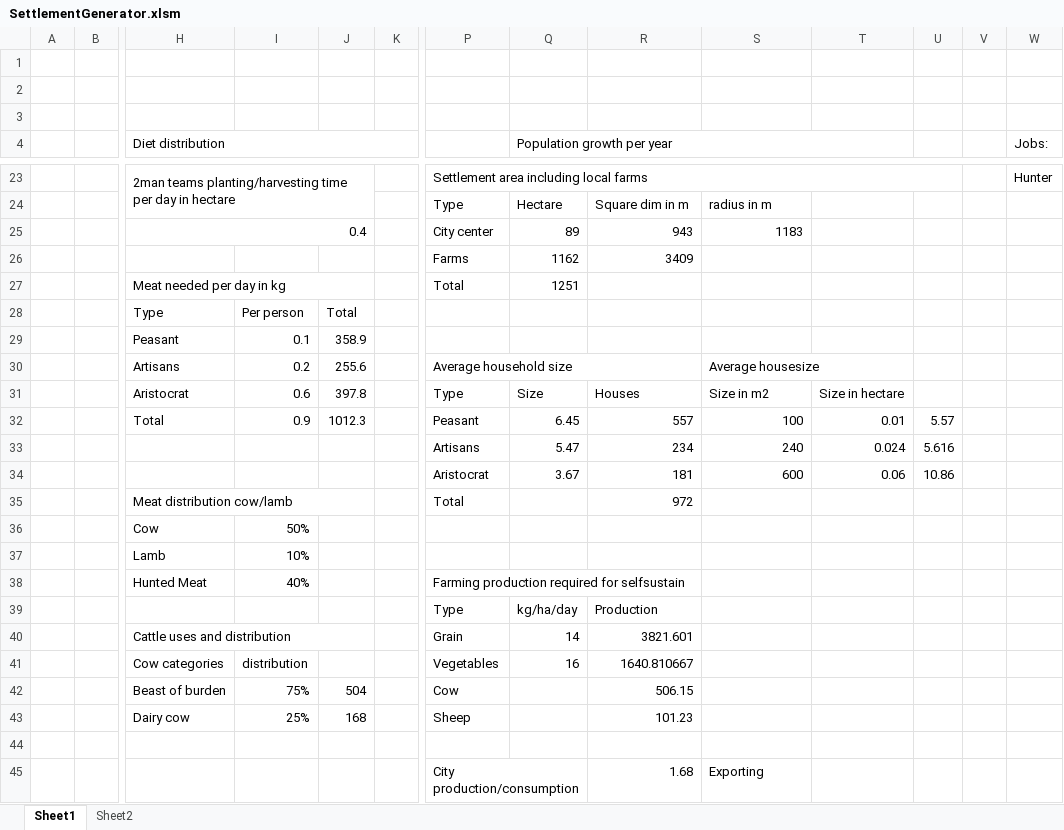
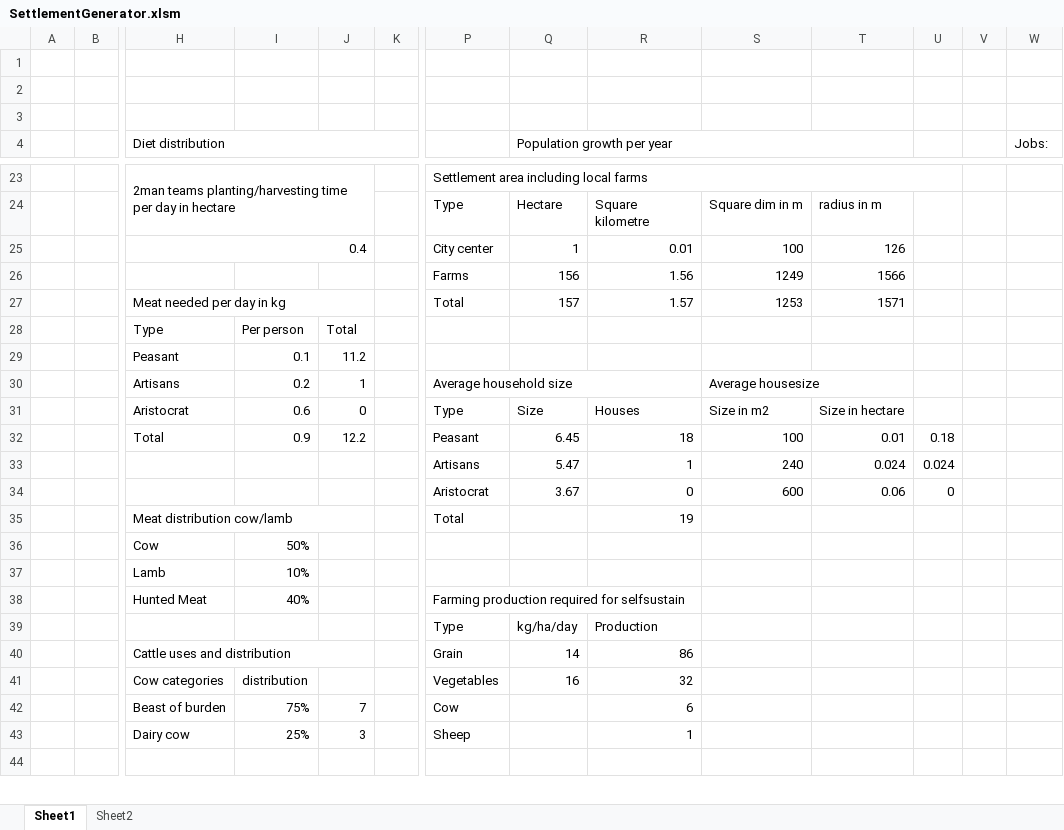
Before and after one commit to elgskred/SettlementGenerator, an Excel workbook: SettlementGenerator.xlsm, sheet Sheet1, drawn as a sheet; only a part is shown, gaps mark what is left out; values as stored, in another font and other column widths than the file's, no cell formats; removed rows and columns are numbered as before the commit, all else as after; rows hold the shown columns only; the diff covers the shown part only; the diff names each change by its address in the sheet, - before the commit and + after, or states it on an @@ line.

```diff
--- a/SettlementGenerator.xlsm (sheet Sheet1)
+++ b/SettlementGenerator.xlsm (sheet Sheet1)
-W23 (Jobs:): Hunter
+W23 (Jobs:): (empty)
-R24: Square dim in m
+R24: Square kilometre
-S24: radius in m
+S24: Square dim in m
-T24: (empty)
+T24: radius in m
-Q25 (Population growth per year): 89
+Q25 (Population growth per year): 1
-R25: 943
+R25: 0.01
-S25: 1183
+S25: 100
-T25: (empty)
+T25: 126
-Q26 (Population growth per year): 1162
+Q26 (Population growth per year): 156
-R26: 3409
+R26: 1.56
-S26: (empty)
+S26: 1249
-T26: (empty)
+T26: 1566
-row 27:  |  | Meat needed per day in kg |  |  |  | Total | 1251
+row 27:  |  | Meat needed per day in kg |  |  |  | Total | 157 | 1.57 | 1253 | 1571
-J29: 358.9
+J29: 11.2
-J30: 255.6
+J30: 1
-J31: 397.8
+J31: 0
-J32: 1012.3
+J32: 12.2
-R32: 557
+R32: 18
-U32: 5.57
+U32: 0.18
-R33: 234
+R33: 1
-U33: 5.616
+U33: 0.024
-R34: 181
+R34: 0
-U34: 10.86
+U34: 0
-R35: 972
+R35: 19
-R40: 3821.601
+R40: 86
-R41: 1640.810667
+R41: 32
-J42: 504
+J42: 7
-R42: 506.15
+R42: 6
-J43: 168
+J43: 3
-R43: 101.23
+R43: 1
-row 45:  |  |  |  |  |  | City production/consumption |  | 1.68 | Exporting
```
Also changed, not shown: 13 added rows, 12 removed rows, 119 edited cells and merged cells elsewhere in this sheet, sheet Sheet2, cell formats, formulas that keep their value.
